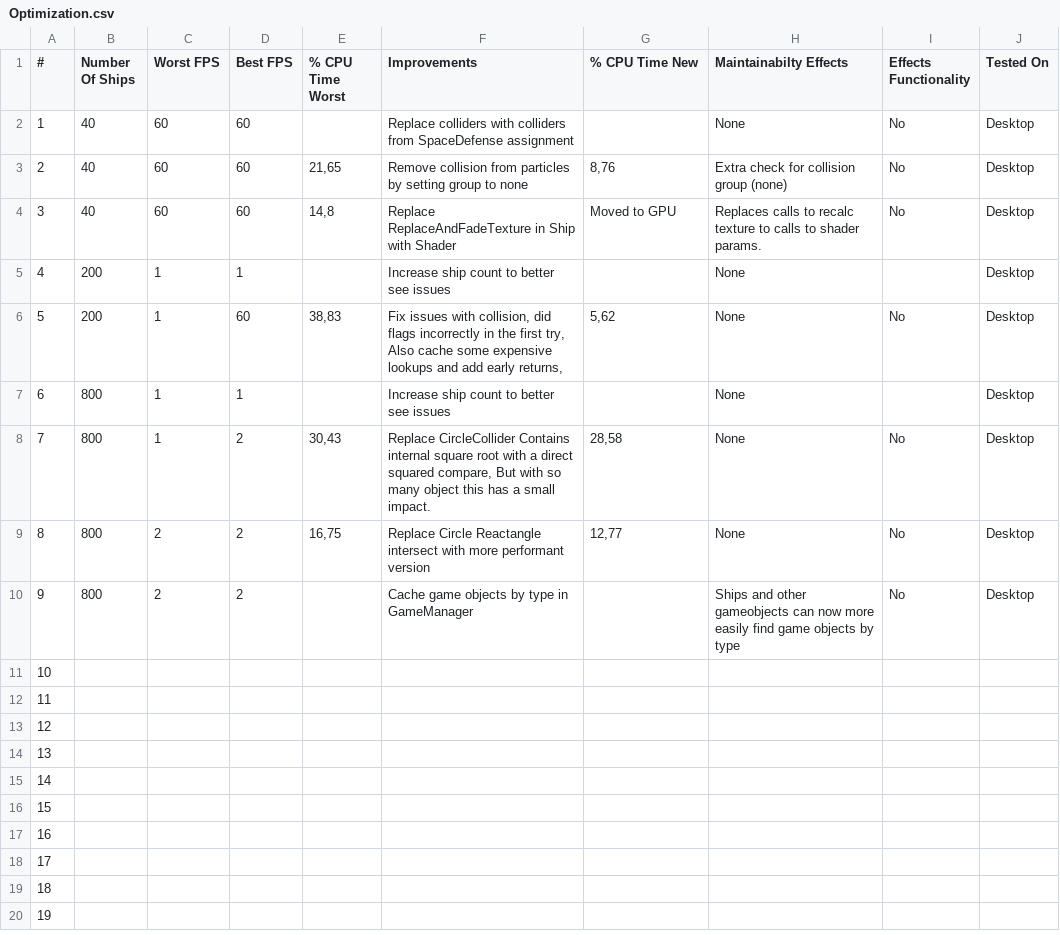
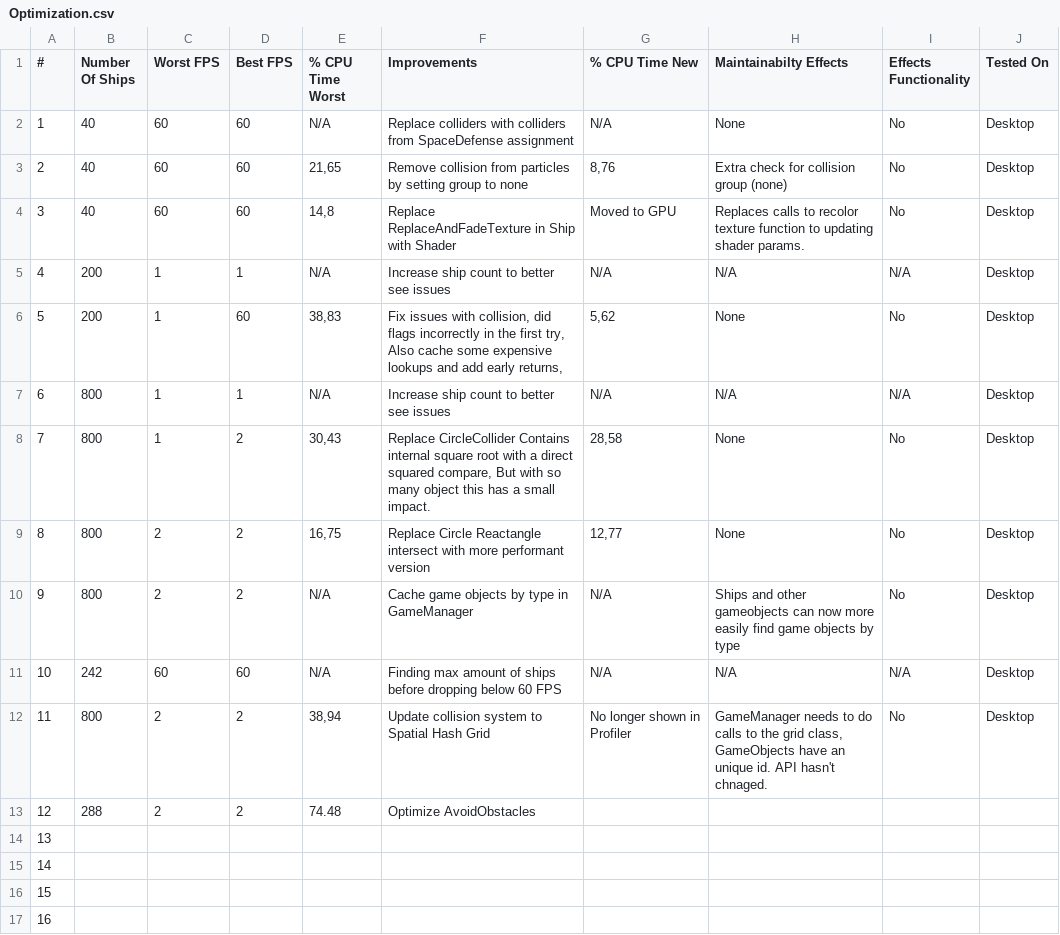
Before and after one commit to Foxxite/GameDevSamples, a CSV file: Samples/8. Optimization/Optimization.csv, drawn as a sheet; only a part is shown; the shorter side is filled out with more unchanged rows.

Commit message:
Fix some calls

```diff
--- a/Samples/8. Optimization/Optimization.csv
+++ b/Samples/8. Optimization/Optimization.csv
@@ -1,14 +1,14 @@
 #;Number Of Ships;Worst FPS;Best FPS;% CPU Time Worst;Improvements;% CPU Time New;Maintainabilty Effects;Effects Functionality;Tested On
-1;40;60;60;;Replace colliders with colliders from SpaceDefense assignment;;None;No;Desktop
+1;40;60;60;N/A;Replace colliders with colliders from SpaceDefense assignment;N/A;None;No;Desktop
 2;40;60;60;21,65;Remove collision from particles by setting group to none;8,76;Extra check for collision group (none);No;Desktop
-3;40;60;60;14,8;Replace ReplaceAndFadeTexture in Ship with Shader;Moved to GPU;Replaces calls to recalc texture to calls to shader params.;No;Desktop
-4;200;1;1;;Increase ship count to better see issues;;None;;Desktop
+3;40;60;60;14,8;Replace ReplaceAndFadeTexture in Ship with Shader;Moved to GPU;Replaces calls to recolor texture function to updating shader params.;No;Desktop
+4;200;1;1;N/A;Increase ship count to better see issues;N/A;N/A;N/A;Desktop
 5;200;1;60;38,83;Fix issues with collision, did flags incorrectly in the first try, Also cache some expensive lookups and add early returns,;5,62;None;No;Desktop
-6;800;1;1;;Increase ship count to better see issues;;None;;Desktop
+6;800;1;1;N/A;Increase ship count to better see issues;N/A;N/A;N/A;Desktop
 7;800;1;2;30,43;Replace CircleCollider Contains internal square root with a direct squared compare, But with so many object this has a small impact.;28,58;None;No;Desktop
 8;800;2;2;16,75;Replace Circle Reactangle intersect with more performant version;12,77;None;No;Desktop
-9;800;2;2;;Cache game objects by type in GameManager;;Ships and other gameobjects can now more easily find game objects by type;No;Desktop
-10;;;;;;;;;
-11;;;;;;;;;
-12;;;;;;;;;
+9;800;2;2;N/A;Cache game objects by type in GameManager;N/A;Ships and other gameobjects can now more easily find game objects by type;No;Desktop
+10;242;60;60;N/A;Finding max amount of ships before dropping below 60 FPS;N/A;N/A;N/A;Desktop
+11;800;2;2;38,94;Update collision system to Spatial Hash Grid;No longer shown in Profiler;GameManager needs to do calls to the grid class, GameObjects have an unique id. API hasn't chnaged.;No;Desktop
+12;288;2;2;74.48;Optimize AvoidObstacles;;;;
 13;;;;;;;;;
```
Also changed, not shown: 3 other files.
